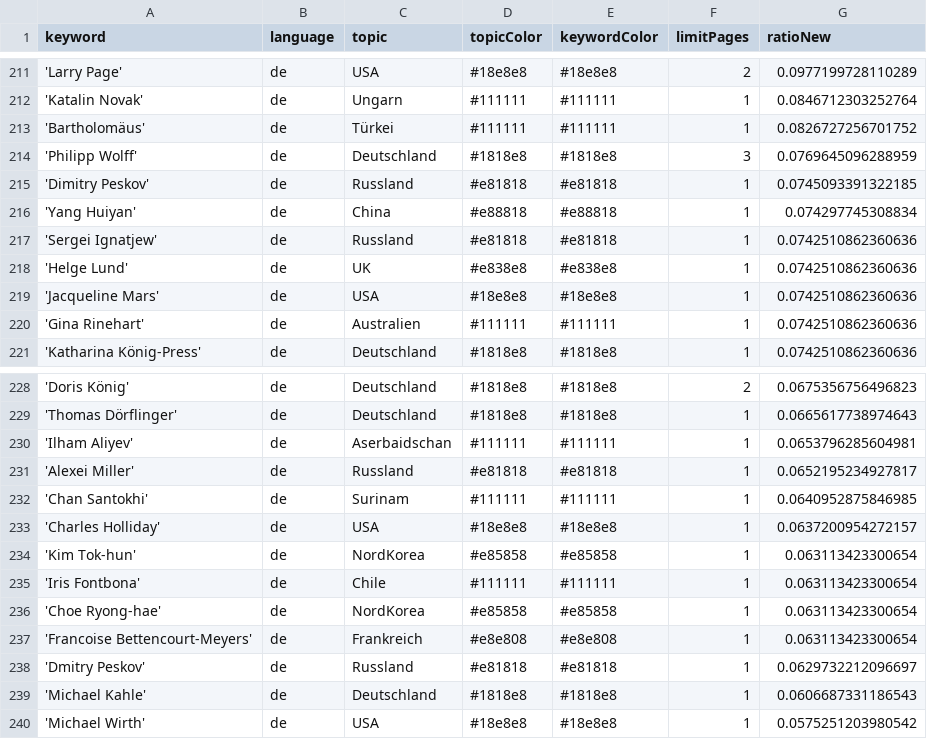
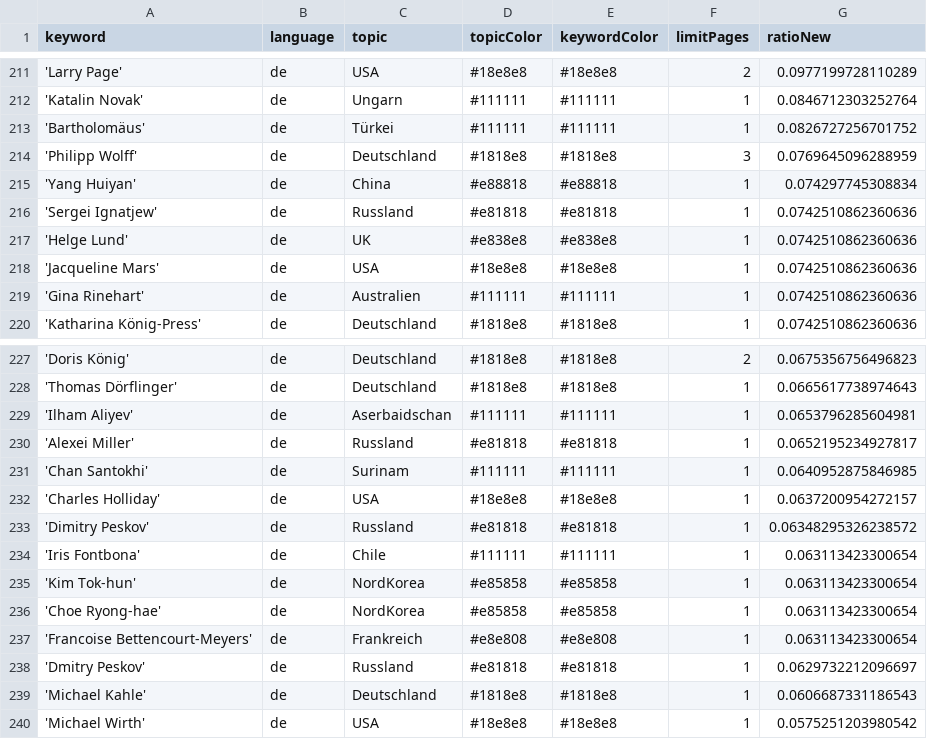
Before and after one commit to pg-ufr-news/winterIsComing, a CSV file: keywords.csv, drawn as a sheet; only a part is shown, gaps mark what is left out.

Commit message:
Commit from GitHub Actions (harvest:0.0)

```diff
--- a/keywords.csv
+++ b/keywords.csv
@@ -214,3 +214,2 @@ keyword,language,topic,topicColor,keywordColor,limitPages,ratioNew
 'Philipp Wolff',de,Deutschland,#1818e8,#1818e8,3,0.0769645096288959
-'Dimitry Peskov',de,Russland,#e81818,#e81818,1,0.0745093391322185
 'Yang Huiyan',de,China,#e88818,#e88818,1,0.074297745308834
@@ -233,4 +232,5 @@ keyword,language,topic,topicColor,keywordColor,limitPages,ratioNew
 'Charles Holliday',de,USA,#18e8e8,#18e8e8,1,0.0637200954272157
+'Dimitry Peskov',de,Russland,#e81818,#e81818,1,0.06348295326238572
+'Iris Fontbona',de,Chile,#111111,#111111,1,0.063113423300654
 'Kim Tok-hun',de,NordKorea,#e85858,#e85858,1,0.063113423300654
-'Iris Fontbona',de,Chile,#111111,#111111,1,0.063113423300654
 'Choe Ryong-hae',de,NordKorea,#e85858,#e85858,1,0.063113423300654
```
